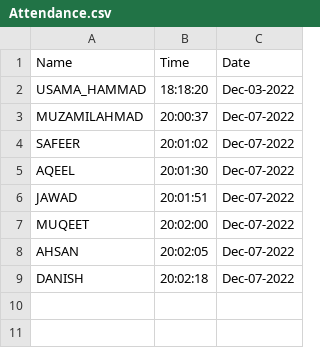
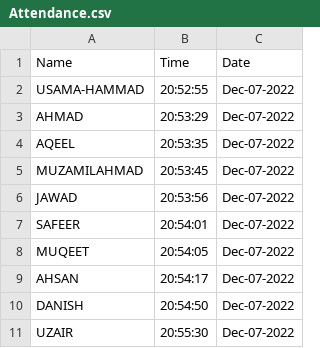
Before and after one commit to Us4m/AutomatedAttendanceSys, a CSV file: AAS/Attendance.csv, drawn as a sheet.

```diff
--- a/AAS/Attendance.csv
+++ b/AAS/Attendance.csv
@@ -1,9 +1,11 @@
 Name,Time,Date
-USAMA_HAMMAD,18:18:20,Dec-03-2022
-MUZAMILAHMAD,20:00:37,Dec-07-2022
-SAFEER,20:01:02,Dec-07-2022
-AQEEL,20:01:30,Dec-07-2022
-JAWAD,20:01:51,Dec-07-2022
-MUQEET,20:02:00,Dec-07-2022
-AHSAN,20:02:05,Dec-07-2022
-DANISH,20:02:18,Dec-07-2022
+USAMA-HAMMAD,20:52:55,Dec-07-2022
+AHMAD,20:53:29,Dec-07-2022
+AQEEL,20:53:35,Dec-07-2022
+MUZAMILAHMAD,20:53:45,Dec-07-2022
+JAWAD,20:53:56,Dec-07-2022
+SAFEER,20:54:01,Dec-07-2022
+MUQEET,20:54:05,Dec-07-2022
+AHSAN,20:54:17,Dec-07-2022
+DANISH,20:54:50,Dec-07-2022
+UZAIR,20:55:30,Dec-07-2022
```
Also changed, not shown: 6 other files.
